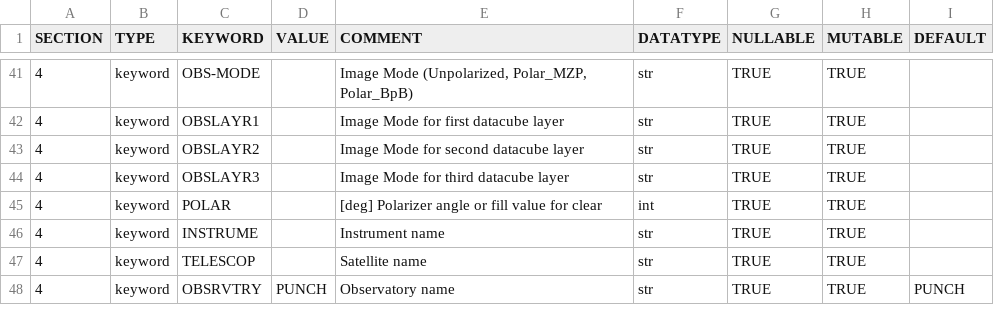
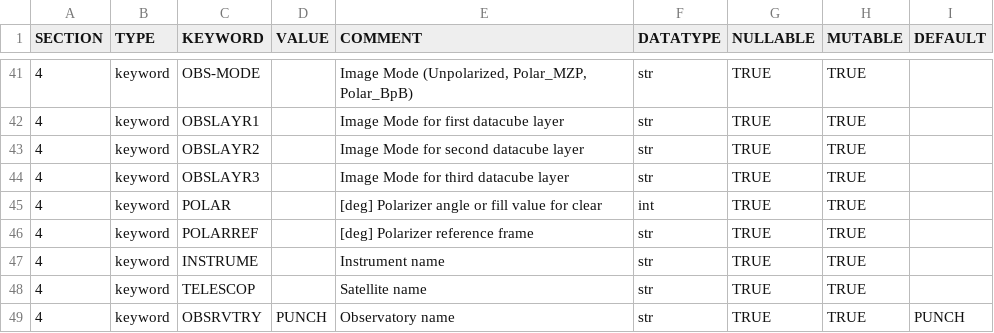
Before and after one commit to punch-mission/punchbowl, a CSV file: punchbowl/data/data/omniheader.csv, drawn as a sheet; only a part is shown, gaps mark what is left out.

Commit message:
Adds polarref keyword

```diff
--- a/punchbowl/data/data/omniheader.csv
+++ b/punchbowl/data/data/omniheader.csv
@@ -45,2 +45,3 @@ SECTION,TYPE,KEYWORD,VALUE,COMMENT,DATATYPE,NULLABLE,MUTABLE,DEFAULT
 4,keyword,POLAR,,[deg] Polarizer angle or fill value for clear,int,TRUE,TRUE,
+4,keyword,POLARREF,,[deg] Polarizer reference frame,str,TRUE,TRUE,
 4,keyword,INSTRUME,,Instrument name,str,TRUE,TRUE,
```
Also changed, not shown: 6 other files.
